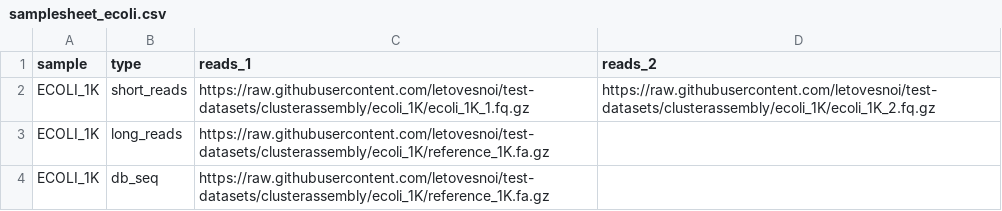
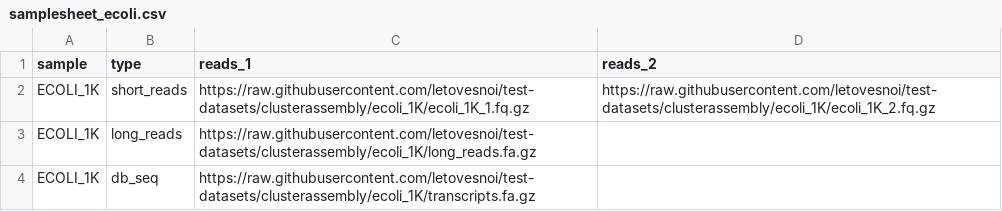
Before and after one commit to letovesnoi/test-datasets, a CSV file: samplesheet_ecoli.csv, drawn as a sheet.

Commit message:
Resolve input file name collision and copy reference fasta to long and db seq files

```diff
--- a/samplesheet_ecoli.csv
+++ b/samplesheet_ecoli.csv
@@ -2,3 +2,3 @@ sample,type,reads_1,reads_2
 ECOLI_1K,short_reads,https://raw.githubusercontent.com/letovesnoi/test-datasets/clusterassembly/ecoli_1K/ecoli_1K_1.fq.gz,https://raw.githubusercontent.com/letovesnoi/test-datasets/clusterassembly/ecoli_1K/ecoli_1K_2.fq.gz
-ECOLI_1K,long_reads,https://raw.githubusercontent.com/letovesnoi/test-datasets/clusterassembly/ecoli_1K/reference_1K.fa.gz,
-ECOLI_1K,db_seq,https://raw.githubusercontent.com/letovesnoi/test-datasets/clusterassembly/ecoli_1K/reference_1K.fa.gz,
+ECOLI_1K,long_reads,https://raw.githubusercontent.com/letovesnoi/test-datasets/clusterassembly/ecoli_1K/long_reads.fa.gz,
+ECOLI_1K,db_seq,https://raw.githubusercontent.com/letovesnoi/test-datasets/clusterassembly/ecoli_1K/transcripts.fa.gz,
```
Also changed, not shown: 2 other files.
